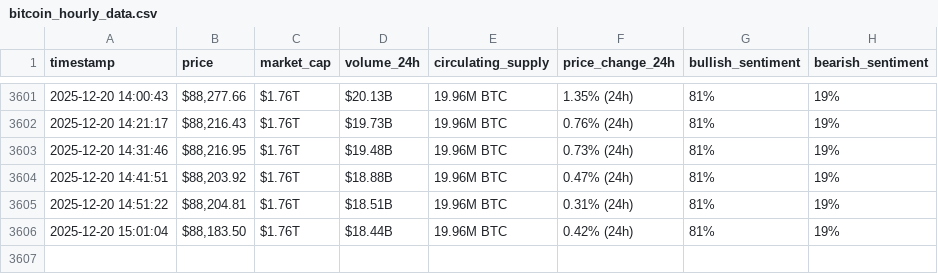
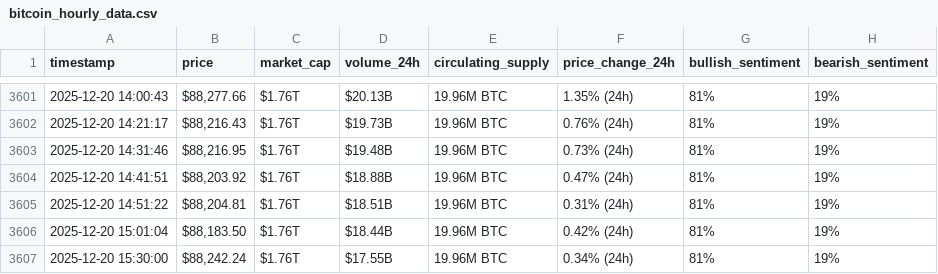
Before and after one commit to soueidat30/webscraping-automationn, a CSV file: bitcoin_hourly_data.csv, drawn as a sheet; only a part is shown, gaps mark what is left out.

```diff
--- a/bitcoin_hourly_data.csv
+++ b/bitcoin_hourly_data.csv
@@ -3606 +3606,2 @@ timestamp,price,market_cap,volume_24h,circulating_supply,price_change_24h,bullis
 2025-12-20 15:01:04,"$88,183.50",$1.76T,$18.44B,19.96M BTC,0.42% (24h),81%,19%
+2025-12-20 15:30:00,"$88,242.24",$1.76T,$17.55B,19.96M BTC,0.34% (24h),81%,19%
```
